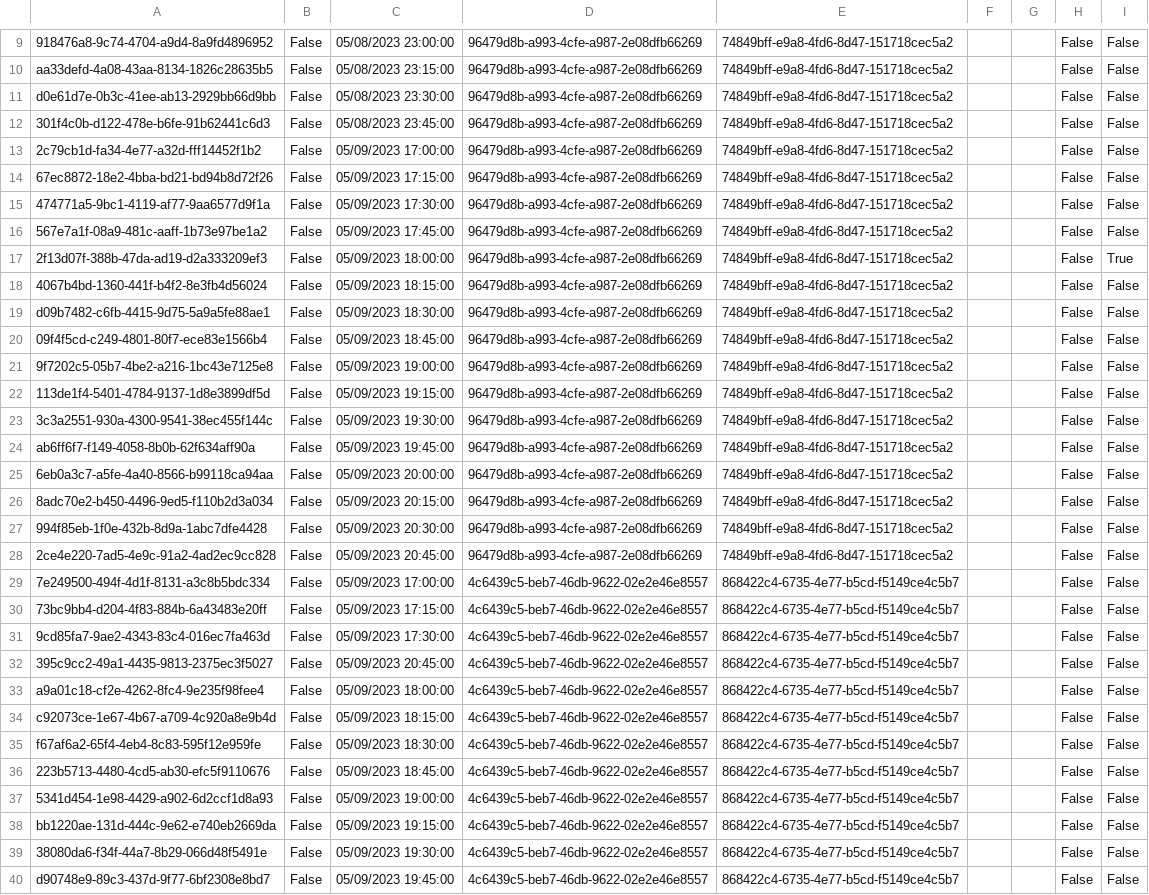
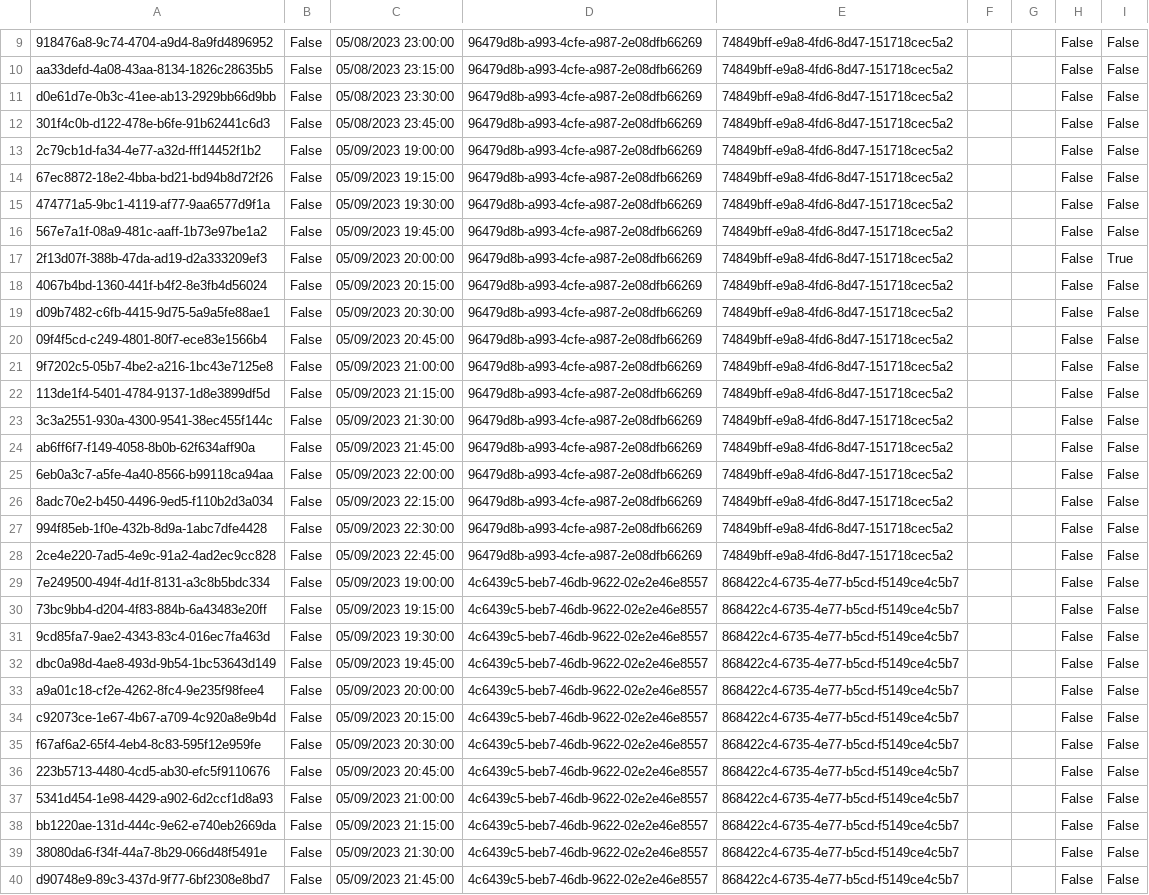
Before and after one commit to BulatovicBalsa/sims-project, a CSV file: Hospital/Data/examination.csv, drawn as a sheet; only a part is shown, gaps mark what is left out; the diff covers the shown part only; the diff names each change by its address in the sheet, - before the commit and + after, or states it on an @@ line.

```diff
--- a/Hospital/Data/examination.csv
+++ b/Hospital/Data/examination.csv
-C13: 05/09/2023 17:00:00
+C13: 05/09/2023 19:00:00
-C14: 05/09/2023 17:15:00
+C14: 05/09/2023 19:15:00
-C15: 05/09/2023 17:30:00
+C15: 05/09/2023 19:30:00
-C16: 05/09/2023 17:45:00
+C16: 05/09/2023 19:45:00
-C17: 05/09/2023 18:00:00
+C17: 05/09/2023 20:00:00
-C18: 05/09/2023 18:15:00
+C18: 05/09/2023 20:15:00
-C19: 05/09/2023 18:30:00
+C19: 05/09/2023 20:30:00
-C20: 05/09/2023 18:45:00
+C20: 05/09/2023 20:45:00
-C21: 05/09/2023 19:00:00
+C21: 05/09/2023 21:00:00
-C22: 05/09/2023 19:15:00
+C22: 05/09/2023 21:15:00
-C23: 05/09/2023 19:30:00
+C23: 05/09/2023 21:30:00
-C24: 05/09/2023 19:45:00
+C24: 05/09/2023 21:45:00
-C25: 05/09/2023 20:00:00
+C25: 05/09/2023 22:00:00
-C26: 05/09/2023 20:15:00
+C26: 05/09/2023 22:15:00
-C27: 05/09/2023 20:30:00
+C27: 05/09/2023 22:30:00
-C28: 05/09/2023 20:45:00
+C28: 05/09/2023 22:45:00
-C29: 05/09/2023 17:00:00
+C29: 05/09/2023 19:00:00
-C30: 05/09/2023 17:15:00
+C30: 05/09/2023 19:15:00
-C31: 05/09/2023 17:30:00
+C31: 05/09/2023 19:30:00
-A32: 395c9cc2-49a1-4435-9813-2375ec3f5027
+A32: dbc0a98d-4ae8-493d-9b54-1bc53643d149
-C32: 05/09/2023 20:45:00
+C32: 05/09/2023 19:45:00
-C33: 05/09/2023 18:00:00
+C33: 05/09/2023 20:00:00
-C34: 05/09/2023 18:15:00
+C34: 05/09/2023 20:15:00
-C35: 05/09/2023 18:30:00
+C35: 05/09/2023 20:30:00
-C36: 05/09/2023 18:45:00
+C36: 05/09/2023 20:45:00
-C37: 05/09/2023 19:00:00
+C37: 05/09/2023 21:00:00
-C38: 05/09/2023 19:15:00
+C38: 05/09/2023 21:15:00
-C39: 05/09/2023 19:30:00
+C39: 05/09/2023 21:30:00
-C40: 05/09/2023 19:45:00
+C40: 05/09/2023 21:45:00
```
Also changed, not shown: 1 removed row and 3 edited cells elsewhere in this file.
